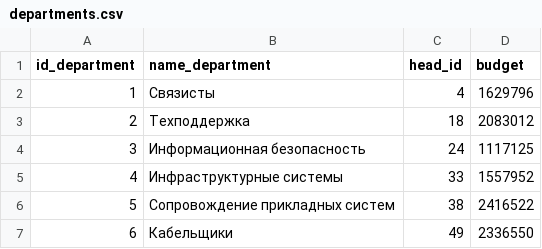
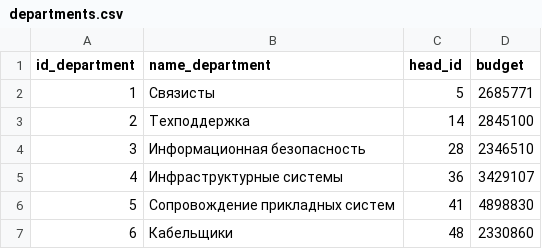
Before and after one commit to Putinka1993/notes, a CSV file: temp2_project/departments.csv, drawn as a sheet.

```diff
--- a/temp2_project/departments.csv
+++ b/temp2_project/departments.csv
@@ -1,7 +1,7 @@
 id_department,name_department,head_id,budget
-1,Связисты,4,1629796
-2,Техподдержка,18,2083012
-3,Информационная безопасность,24,1117125
-4,Инфраструктурные системы,33,1557952
-5,Сопровождение прикладных систем,38,2416522
-6,Кабельщики,49,2336550
+1,Связисты,5,2685771
+2,Техподдержка,14,2845100
+3,Информационная безопасность,28,2346510
+4,Инфраструктурные системы,36,3429107
+5,Сопровождение прикладных систем,41,4898830
+6,Кабельщики,48,2330860
```
Also changed, not shown: temp2_project/employees.csv, temp2_project/events.csv, 3 other files.
